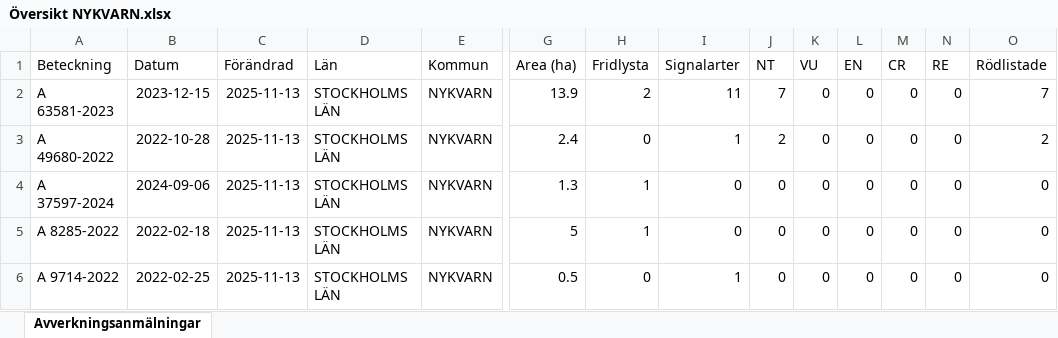
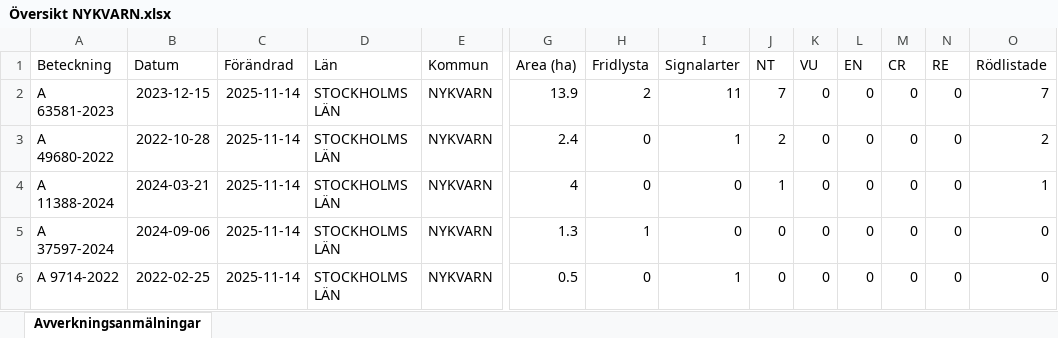
Before and after one commit to klasma/Logging_0140, an Excel workbook: Översikt NYKVARN.xlsx, sheet Avverkningsanmälningar, drawn as a sheet; only a part is shown, gaps mark what is left out; values as stored, in another font and other column widths than the file's, no borders; removed rows and columns are numbered as before the commit, all else as after; rows hold the shown columns only; the diff covers the shown part only; the diff names each change by its address in the sheet, - before the commit and + after, or states it on an @@ line.

```diff
--- a/Översikt NYKVARN.xlsx (sheet Avverkningsanmälningar)
+++ b/Översikt NYKVARN.xlsx (sheet Avverkningsanmälningar)
-C2:C3 (Förändrad): 2025-11-13
+C2:C3 (Förändrad): 2025-11-14
+row 4: A 11388-2024 | 2024-03-21 | 2025-11-14 | STOCKHOLMS LÄN | NYKVARN | 4 | 0 | 0 | 1 | 0 | 0 | 0 | 0 | 1
-C5 (Förändrad): 2025-11-13
+C5 (Förändrad): 2025-11-14
-row 5: A 8285-2022 | 2022-02-18 | 2025-11-13 | STOCKHOLMS LÄN | NYKVARN | 5 | 1 | 0 | 0 | 0 | 0 | 0 | 0 | 0
-C6 (Förändrad): 2025-11-13
+C6 (Förändrad): 2025-11-14
```
Also changed, not shown: other rows of this sheet, artfynd/A 11388-2024 artfynd.xlsx, artfynd/A 23279-2025 artfynd.xlsx, 41 other files.
